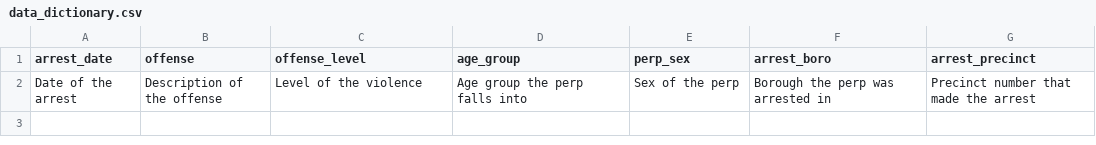
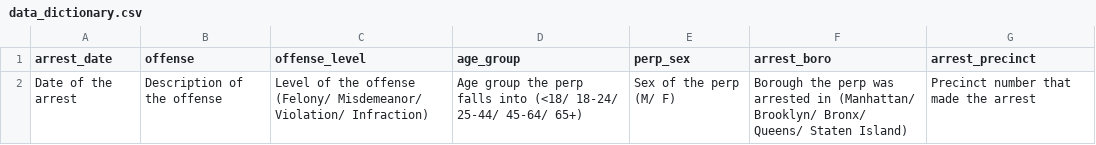
Before and after one commit to Gkimatov/CS-460, a CSV file: data_dictionary.csv, drawn as a sheet.

```diff
--- a/data_dictionary.csv
+++ b/data_dictionary.csv
@@ -1,2 +1,2 @@
 arrest_date,offense,offense_level,age_group,perp_sex,arrest_boro,arrest_precinct
-Date of the arrest,Description of the offense,Level of the violence,Age group the perp falls into,Sex of the perp,Borough the perp was arrested in,Precinct number that made the arrest
+Date of the arrest,Description of the offense,Level of the offense (Felony/ Misdemeanor/ Violation/ Infraction),Age group the perp falls into (<18/ 18-24/ 25-44/ 45-64/ 65+),Sex of the perp (M/ F),Borough the perp was arrested in (Manhattan/ Brooklyn/ Bronx/ Queens/ Staten Island),Precinct number that made the arrest
```
Also changed, not shown: 1 other file.
